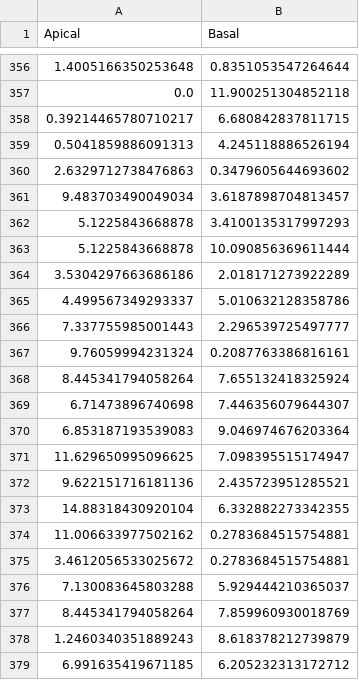
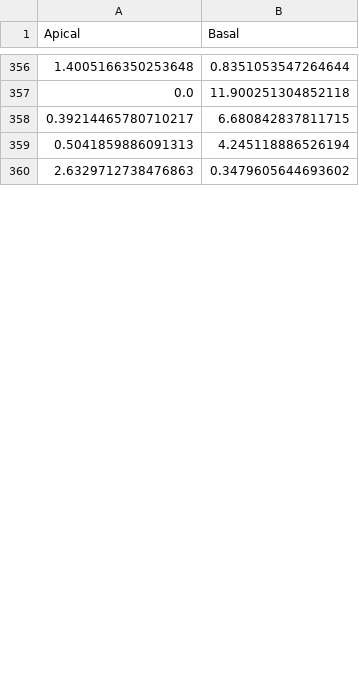
Before and after one commit to wjakewright/Lab_Analyses, a CSV file: Lab_Analyses/Spine_Analysis_v2/spine_event_rate.csv, drawn as a sheet; only a part is shown, gaps mark what is left out; removed rows and columns are numbered as before the commit, all else as after; the diff covers the shown part only; the diff names each change by its address in the sheet, - before the commit and + after, or states it on an @@ line.

```diff
--- a/Lab_Analyses/Spine_Analysis_v2/spine_event_rate.csv
+++ b/Lab_Analyses/Spine_Analysis_v2/spine_event_rate.csv
-row 361: 9.483703490049034 | 3.6187898704813457
-row 362: 5.1225843668878 | 3.4100135317997293
-row 363: 5.1225843668878 | 10.090856369611444
-row 364: 3.5304297663686186 | 2.018171273922289
-row 365: 4.499567349293337 | 5.010632128358786
-row 366: 7.337755985001443 | 2.296539725497777
-row 367: 9.76059994231324 | 0.2087763386816161
-row 368: 8.445341794058264 | 7.655132418325924
-row 369: 6.71473896740698 | 7.446356079644307
-row 370: 6.853187193539083 | 9.046974676203364
-row 371: 11.629650995096625 | 7.098395515174947
-row 372: 9.622151716181136 | 2.435723951285521
-row 373: 14.88318430920104 | 6.332882273342355
-row 374: 11.006633977502162 | 0.2783684515754881
-row 375: 3.4612056533025672 | 0.2783684515754881
-row 376: 7.130083645803288 | 5.929444210365037
-row 377: 8.445341794058264 | 7.859960930018769
-row 378: 1.2460340351889243 | 8.618378212739879
-row 379: 6.991635419671185 | 6.205232313172712
```
Also changed, not shown: 24 added rows, 5 removed rows and 42 edited cells elsewhere in this file, Lab_Analyses/Spine_Analysis_v2/dendrite_event_rate.csv, Lab_Analyses/Utilities/one_way_ART_input.csv, 46 other files.
